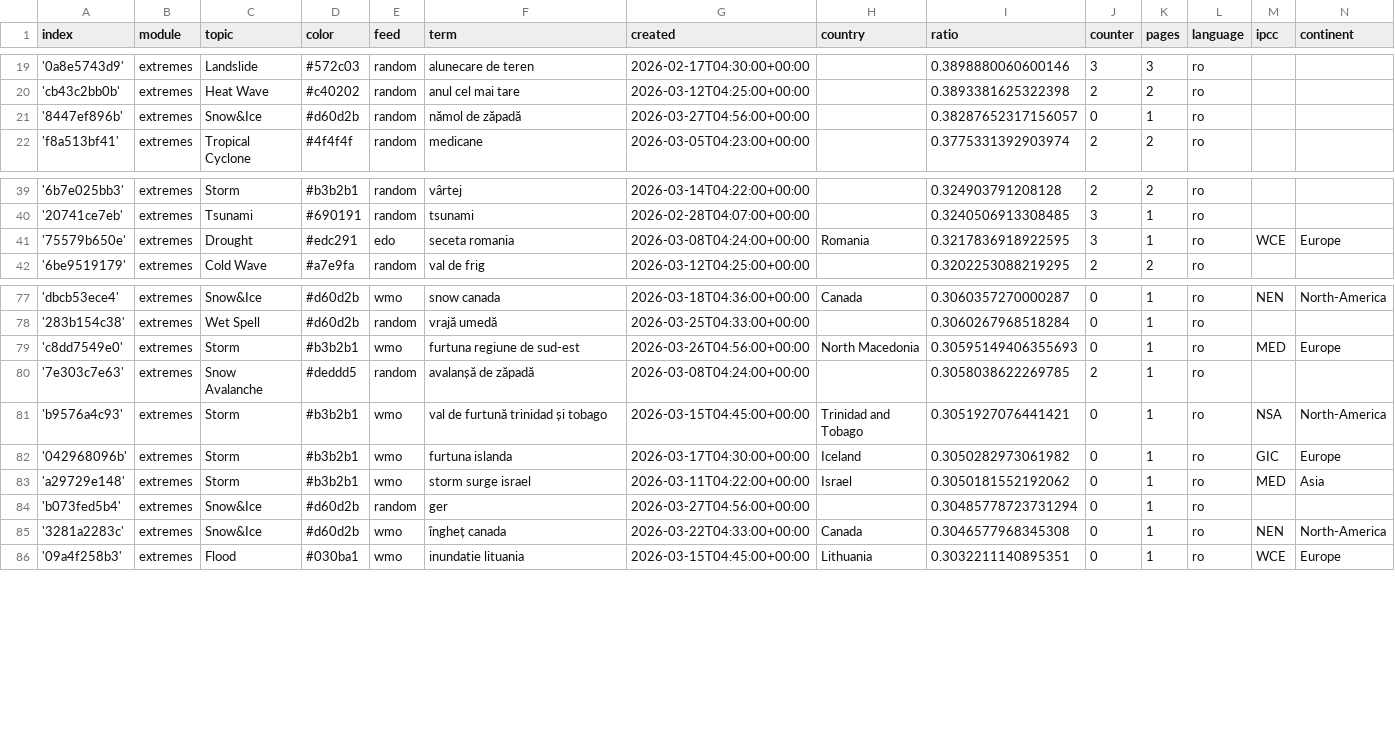
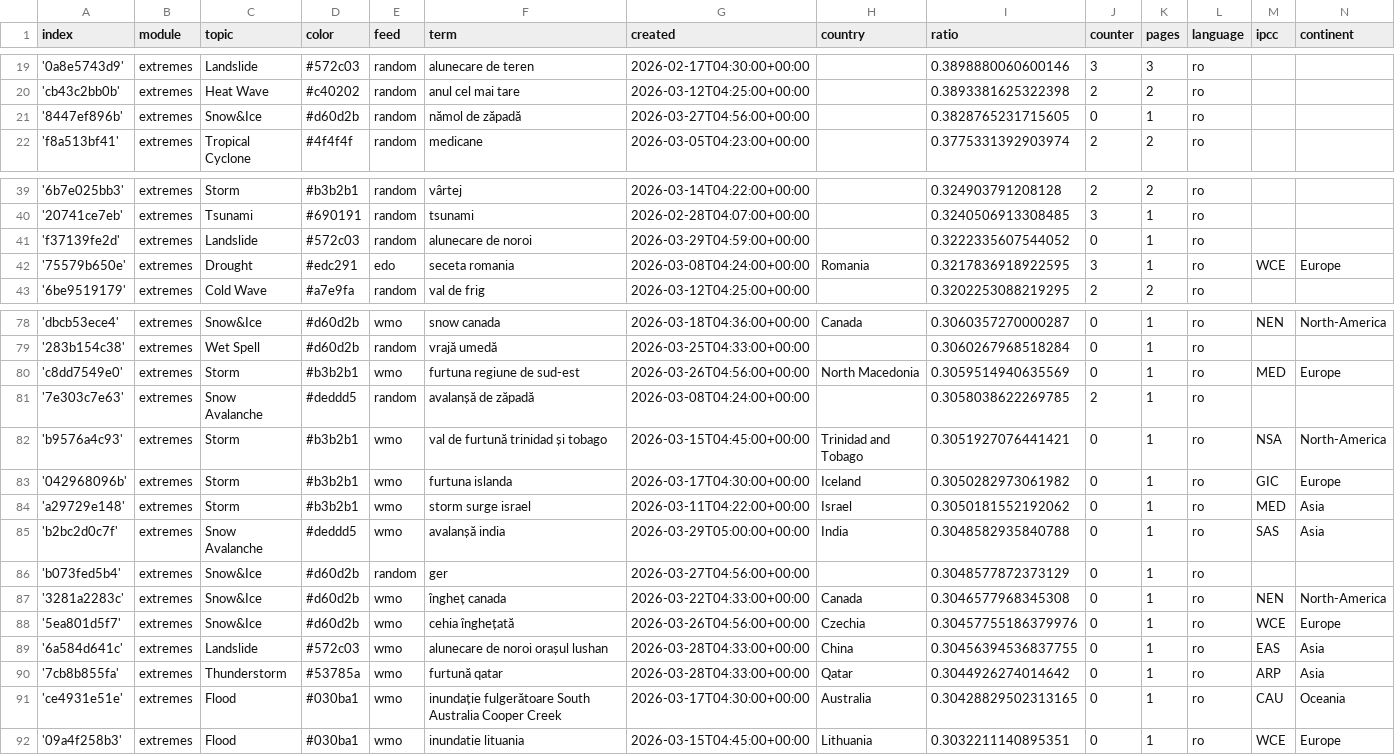
Before and after one commit to TinoH91news/romanianExtremes, a CSV file: terms.csv, drawn as a sheet; only a part is shown, gaps mark what is left out.

Commit message:
Commit from GitHub Actions (import:0.0)

```diff
--- a/terms.csv
+++ b/terms.csv
@@ -20,3 +20,3 @@ index,module,topic,color,feed,term,created,country,ratio,counter,pages,language,
 'cb43c2bb0b',extremes,Heat Wave,#c40202,random,anul cel mai tare,2026-03-12T04:25:00+00:00,,0.3893381625322398,2,2,ro,,
-'8447ef896b',extremes,Snow&Ice,#d60d2b,random,nămol de zăpadă,2026-03-27T04:56:00+00:00,,0.38287652317156057,0,1,ro,,
+'8447ef896b',extremes,Snow&Ice,#d60d2b,random,nămol de zăpadă,2026-03-27T04:56:00+00:00,,0.3828765231715605,0,1,ro,,
 'f8a513bf41',extremes,Tropical Cyclone,#4f4f4f,random,medicane,2026-03-05T04:23:00+00:00,,0.3775331392903974,2,2,ro,,
@@ -40,2 +40,3 @@ index,module,topic,color,feed,term,created,country,ratio,counter,pages,language,
 '20741ce7eb',extremes,Tsunami,#690191,random,tsunami,2026-02-28T04:07:00+00:00,,0.3240506913308485,3,1,ro,,
+'f37139fe2d',extremes,Landslide,#572c03,random,alunecare de noroi,2026-03-29T04:59:00+00:00,,0.3222335607544052,0,1,ro,,
 '75579b650e',extremes,Drought,#edc291,edo,seceta romania,2026-03-08T04:24:00+00:00,Romania,0.3217836918922595,3,1,ro,WCE,Europe
@@ -78,3 +79,3 @@ index,module,topic,color,feed,term,created,country,ratio,counter,pages,language,
 '283b154c38',extremes,Wet Spell,#d60d2b,random,vrajă umedă,2026-03-25T04:33:00+00:00,,0.3060267968518284,0,1,ro,,
-'c8dd7549e0',extremes,Storm,#b3b2b1,wmo,furtuna regiune de sud-est,2026-03-26T04:56:00+00:00,North Macedonia,0.30595149406355693,0,1,ro,MED,Europe
+'c8dd7549e0',extremes,Storm,#b3b2b1,wmo,furtuna regiune de sud-est,2026-03-26T04:56:00+00:00,North Macedonia,0.3059514940635569,0,1,ro,MED,Europe
 '7e303c7e63',extremes,Snow Avalanche,#deddd5,random,avalanșă de zăpadă,2026-03-08T04:24:00+00:00,,0.3058038622269785,2,1,ro,,
@@ -83,4 +84,9 @@ index,module,topic,color,feed,term,created,country,ratio,counter,pages,language,
 'a29729e148',extremes,Storm,#b3b2b1,wmo,storm surge israel,2026-03-11T04:22:00+00:00,Israel,0.3050181552192062,0,1,ro,MED,Asia
-'b073fed5b4',extremes,Snow&Ice,#d60d2b,random,ger,2026-03-27T04:56:00+00:00,,0.30485778723731294,0,1,ro,,
+'b2bc2d0c7f',extremes,Snow Avalanche,#deddd5,wmo,avalanșă india,2026-03-29T05:00:00+00:00,India,0.3048582935840788,0,1,ro,SAS,Asia
+'b073fed5b4',extremes,Snow&Ice,#d60d2b,random,ger,2026-03-27T04:56:00+00:00,,0.3048577872373129,0,1,ro,,
 '3281a2283c',extremes,Snow&Ice,#d60d2b,wmo,îngheț canada,2026-03-22T04:33:00+00:00,Canada,0.3046577968345308,0,1,ro,NEN,North-America
+'5ea801d5f7',extremes,Snow&Ice,#d60d2b,wmo,cehia înghețată,2026-03-26T04:56:00+00:00,Czechia,0.30457755186379976,0,1,ro,WCE,Europe
+'6a584d641c',extremes,Landslide,#572c03,wmo,alunecare de noroi orașul lushan,2026-03-28T04:33:00+00:00,China,0.30456394536837755,0,1,ro,EAS,Asia
+'7cb8b855fa',extremes,Thunderstorm,#53785a,wmo,furtună qatar,2026-03-28T04:33:00+00:00,Qatar,0.3044926274014642,0,1,ro,ARP,Asia
+'ce4931e51e',extremes,Flood,#030ba1,wmo,inundație fulgerătoare South Australia Cooper Creek,2026-03-17T04:30:00+00:00,Australia,0.30428829502313165,0,1,ro,CAU,Oceania
 '09a4f258b3',extremes,Flood,#030ba1,wmo,inundatie lituania,2026-03-15T04:45:00+00:00,Lithuania,0.3032211140895351,0,1,ro,WCE,Europe
```
